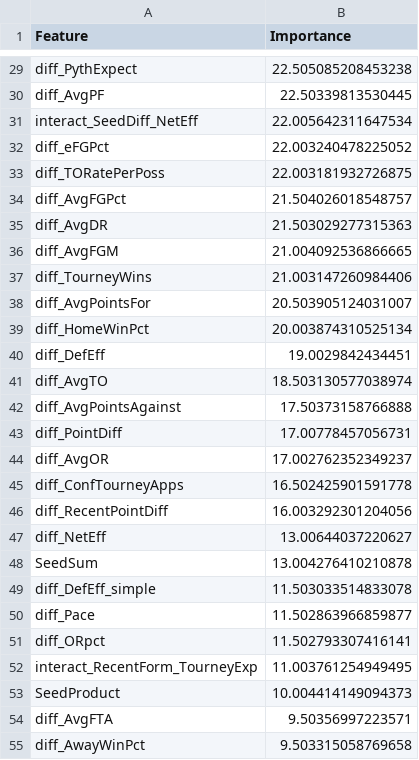
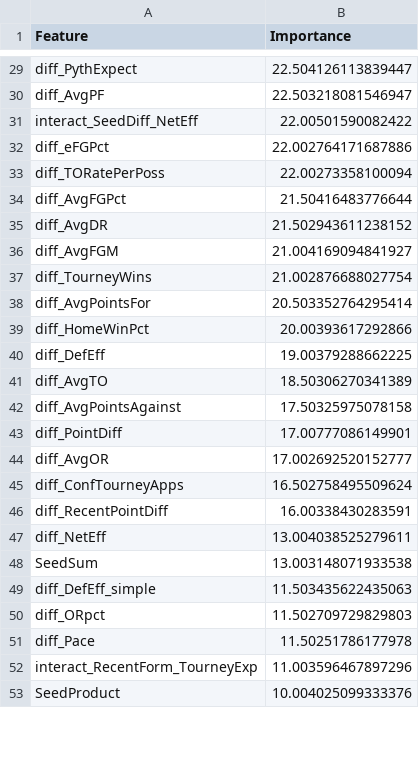
Before and after one commit to Qrytics/cmuMarchMadness-ML, a CSV file: docs/data/w_feature_importance.csv, drawn as a sheet; only a part is shown, gaps mark what is left out; removed rows and columns are numbered as before the commit, all else as after; the diff covers the shown part only; the diff names each change by its address in the sheet, - before the commit and + after, or states it on an @@ line.

```diff
--- a/docs/data/w_feature_importance.csv
+++ b/docs/data/w_feature_importance.csv
-B29 (Importance): 22.505085208453238
+B29 (Importance): 22.504126113839447
-B30 (Importance): 22.50339813530445
+B30 (Importance): 22.503218081546947
-B31 (Importance): 22.005642311647534
+B31 (Importance): 22.00501590082422
-B32 (Importance): 22.003240478225052
+B32 (Importance): 22.002764171687886
-B33 (Importance): 22.003181932726875
+B33 (Importance): 22.00273358100094
-B34 (Importance): 21.504026018548757
+B34 (Importance): 21.50416483776644
-B35 (Importance): 21.503029277315363
+B35 (Importance): 21.502943611238152
-B36 (Importance): 21.004092536866665
+B36 (Importance): 21.004169094841927
-B37 (Importance): 21.003147260984406
+B37 (Importance): 21.002876688027754
-B38 (Importance): 20.503905124031007
+B38 (Importance): 20.503352764295414
-B39 (Importance): 20.003874310525134
+B39 (Importance): 20.00393617292866
-B40 (Importance): 19.0029842434451
+B40 (Importance): 19.00379288662225
-B41 (Importance): 18.503130577038974
+B41 (Importance): 18.50306270341389
-B42 (Importance): 17.50373158766888
+B42 (Importance): 17.50325975078158
-B43 (Importance): 17.00778457056731
+B43 (Importance): 17.00777086149901
-B44 (Importance): 17.002762352349237
+B44 (Importance): 17.002692520152777
-B45 (Importance): 16.502425901591778
+B45 (Importance): 16.502758495509624
-B46 (Importance): 16.003292301204056
+B46 (Importance): 16.00338430283591
-B47 (Importance): 13.00644037220627
+B47 (Importance): 13.004038525279611
-B48 (Importance): 13.004276410210878
+B48 (Importance): 13.003148071933538
-B49 (Importance): 11.503033514833078
+B49 (Importance): 11.503435622435063
-row 50: diff_Pace | 11.502863966859877
-B50 (Importance): 11.502793307416141
+B50 (Importance): 11.502709729829803
+row 51: diff_Pace | 11.50251786177978
-B52 (Importance): 11.003761254949495
+B52 (Importance): 11.003596467897296
-B53 (Importance): 10.004414149094373
+B53 (Importance): 10.004025099333376
-row 54: diff_AvgFTA | 9.50356997223571
-row 55: diff_AwayWinPct | 9.503315058769658
```
Also changed, not shown: 38 added rows and 37 edited cells elsewhere in this file, docs/data/MTourneyPredictions.csv, docs/data/WTourneyPredictions.csv, 22 other files.
